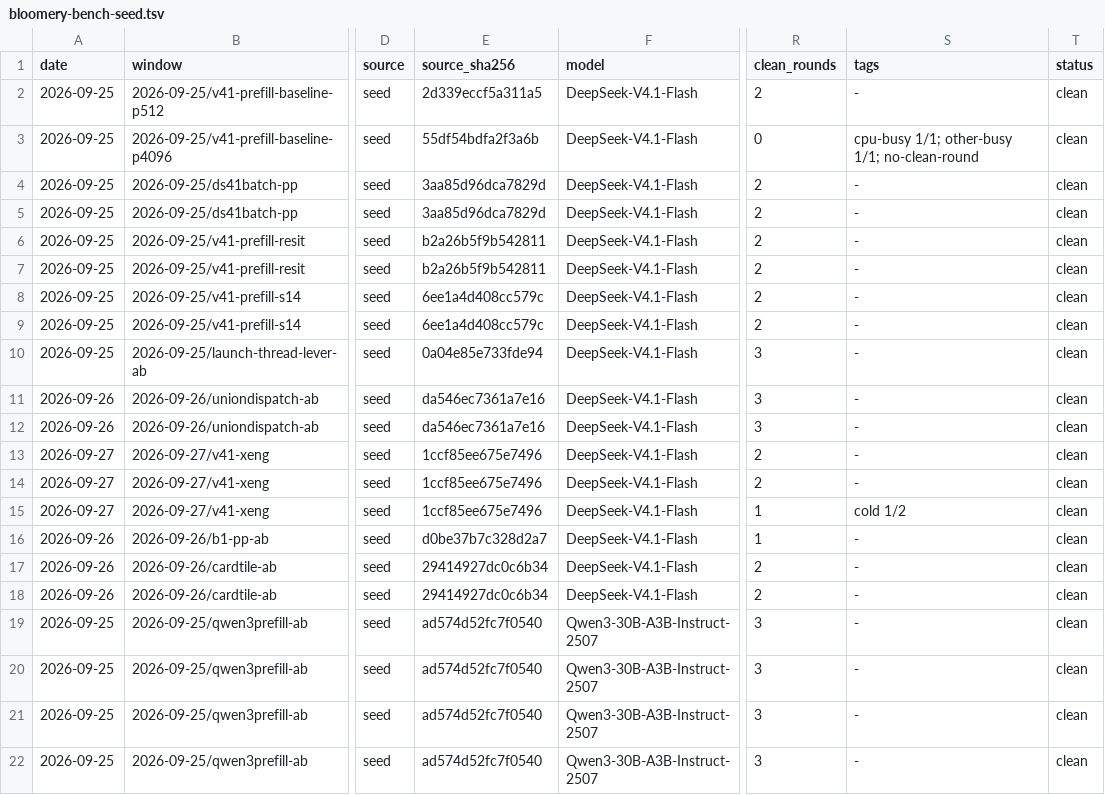
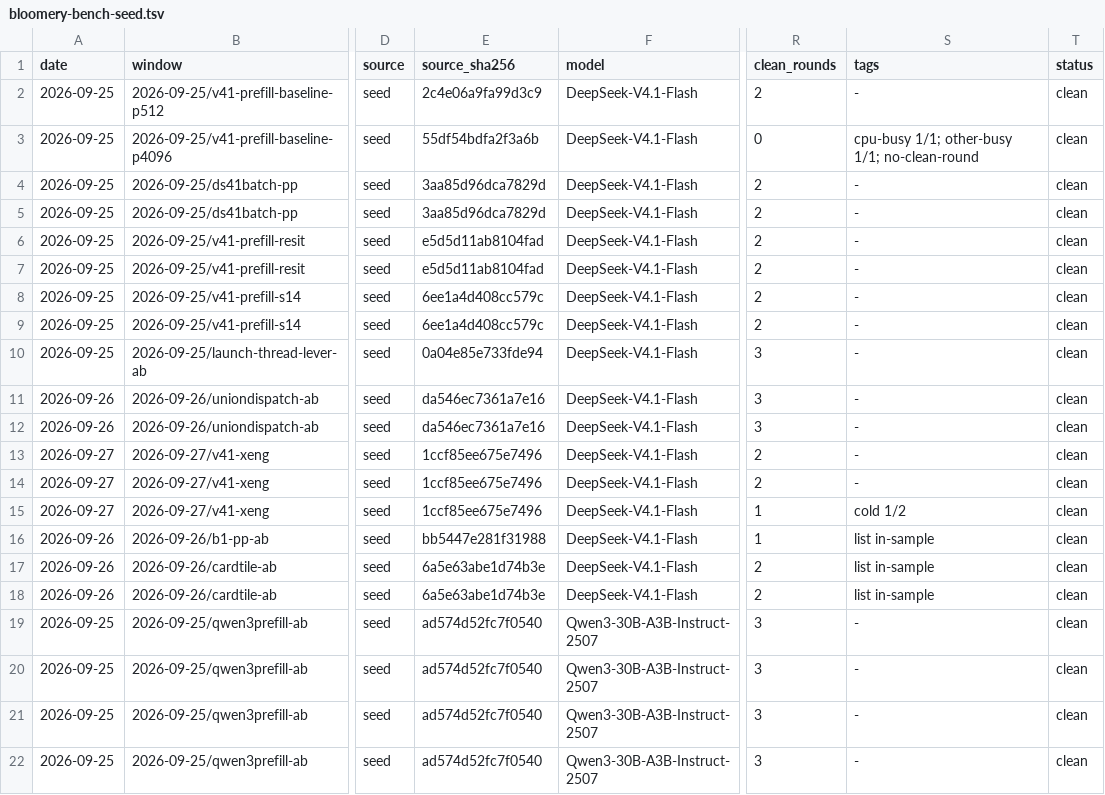
Before and after one commit to midagedev/rig-log, a TSV file: data/bloomery-bench-seed.tsv, drawn as a sheet; only a part is shown, gaps mark what is left out; the diff names each change by its address in the sheet, - before the commit and + after, or states it on an @@ line.

```diff
--- a/data/bloomery-bench-seed.tsv
+++ b/data/bloomery-bench-seed.tsv
-E2 (source_sha256): 2d339eccf5a311a5
+E2 (source_sha256): 2c4e06a9fa99d3c9
-E6:E7 (source_sha256): b2a26b5f9b542811
+E6:E7 (source_sha256): e5d5d11ab8104fad
-E16 (source_sha256): d0be37b7c328d2a7
+E16 (source_sha256): bb5447e281f31988
-S16:S18 (tags): -
+S16:S18 (tags): list in-sample
-E17:E18 (source_sha256): 29414927dc0c6b34
+E17:E18 (source_sha256): 6a5e63abe1d74b3e
```
Also changed, not shown: 1 other file.
